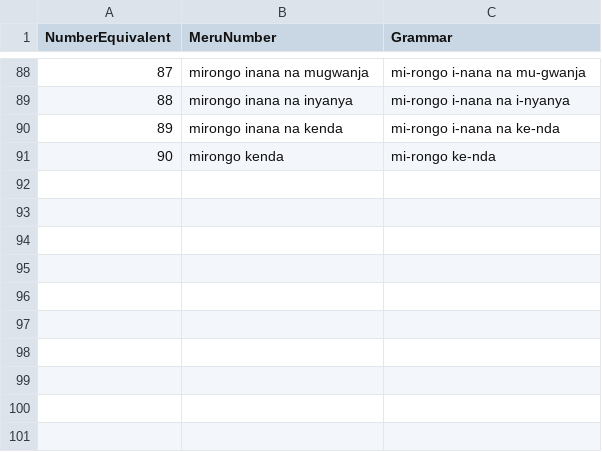
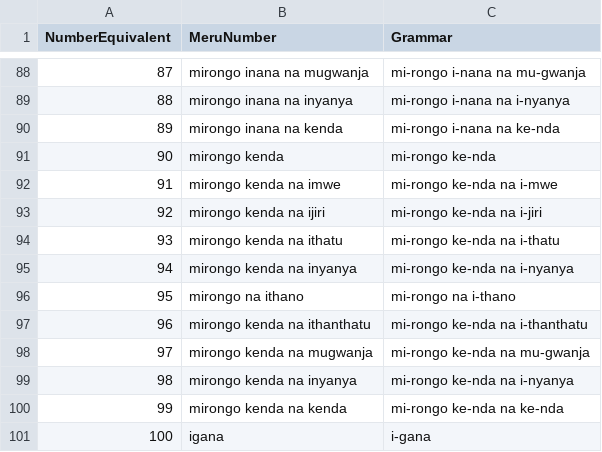
Before and after one commit to gitongatonny/MeruNumberTranslator, a CSV file: MeruNumbers.csv, drawn as a sheet; only a part is shown, gaps mark what is left out; the diff names each change by its address in the sheet, - before the commit and + after, or states it on an @@ line.

Commit message:
add 90-100 to the dataset

```diff
--- a/MeruNumbers.csv
+++ b/MeruNumbers.csv
+row 92: 91 | mirongo kenda na imwe | mi-rongo ke-nda na i-mwe
+row 93: 92 | mirongo kenda na ijiri | mi-rongo ke-nda na i-jiri
+row 94: 93 | mirongo kenda na ithatu | mi-rongo ke-nda na i-thatu
+row 95: 94 | mirongo kenda na inyanya | mi-rongo ke-nda na i-nyanya
+row 96: 95 | mirongo na ithano | mi-rongo na i-thano
+row 97: 96 | mirongo kenda na ithanthatu | mi-rongo ke-nda na i-thanthatu
+row 98: 97 | mirongo kenda na mugwanja | mi-rongo ke-nda na mu-gwanja
+row 99: 98 | mirongo kenda na inyanya | mi-rongo ke-nda na i-nyanya
+row 100: 99 | mirongo kenda na kenda | mi-rongo ke-nda na ke-nda
+row 101: 100 | igana | i-gana
```
